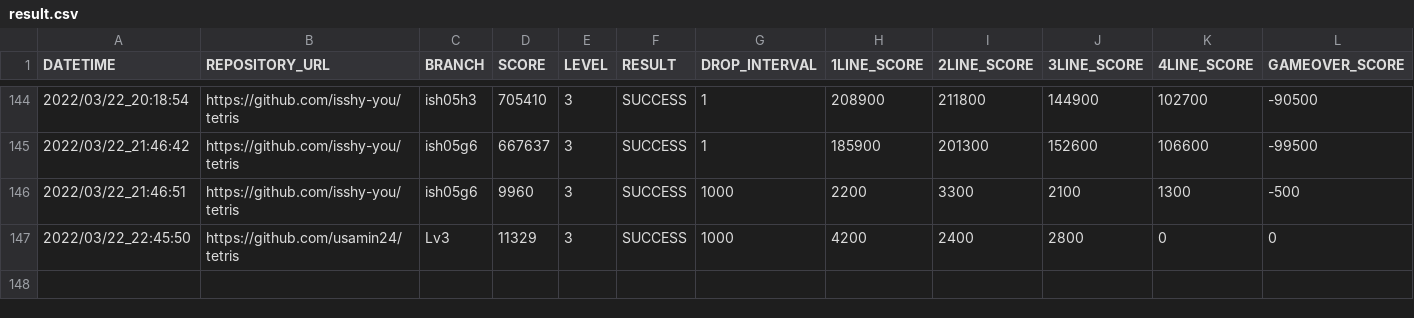
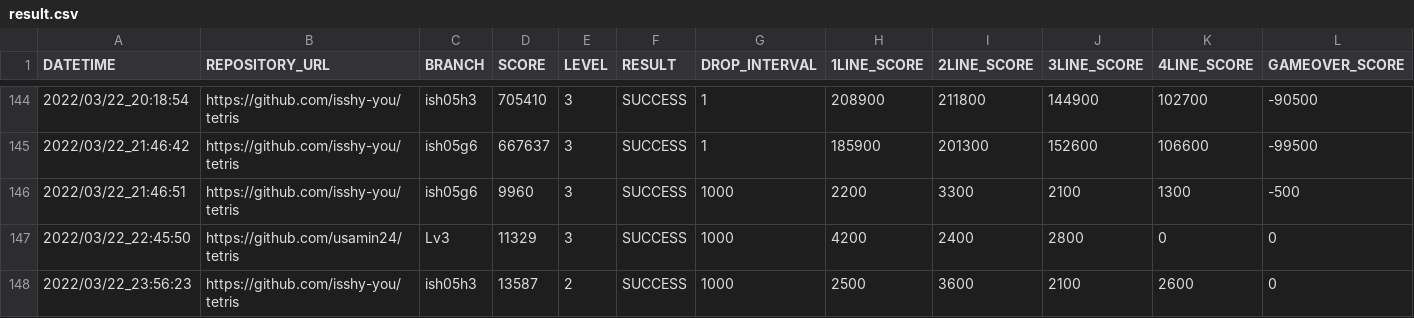
Before and after one commit to ChallengeClub/tetris_score_server, a CSV file: log/result.csv, drawn as a sheet; only a part is shown, gaps mark what is left out; rows hold the shown columns only; the diff names each change by its address in the sheet, - before the commit and + after, or states it on an @@ line.

Commit message:
update result

```diff
--- a/log/result.csv
+++ b/log/result.csv
+row 148: 2022/03/22_23:56:23 | https://github.com/isshy-you/tetris | ish05h3 | 13587 | 2 | SUCCESS | 1000 | 2500 | 3600 | 2100 | 2600 | 0
```
Also changed, not shown: log/result_level_2.csv, log/result_ranking_level_2.csv.
